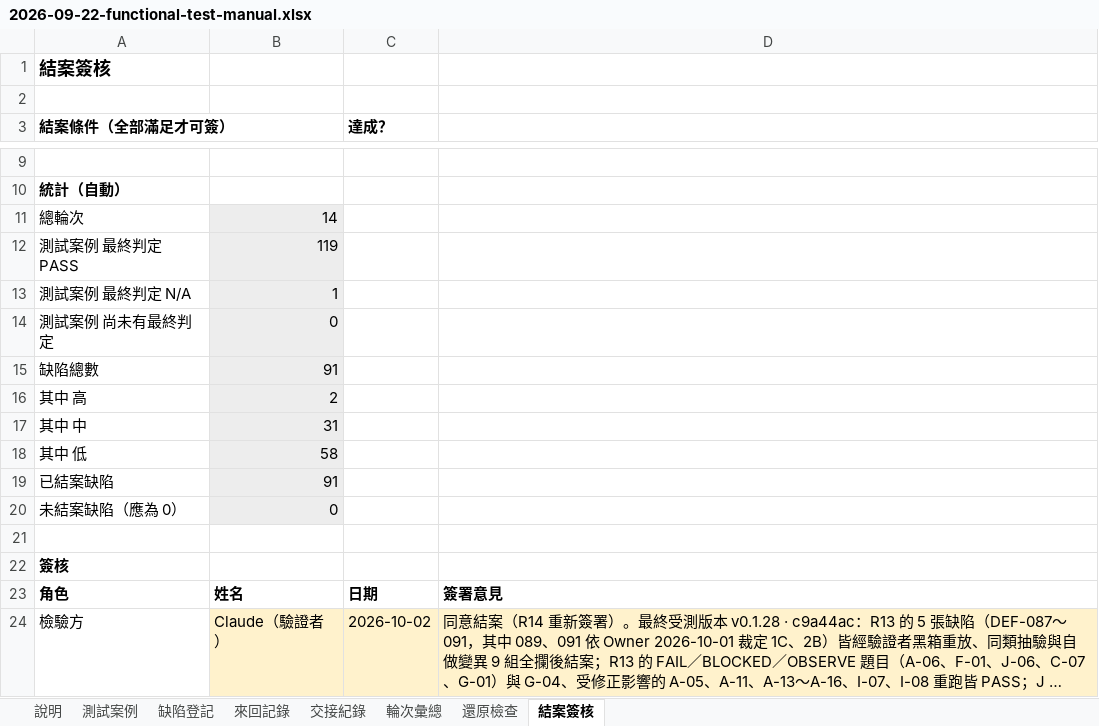
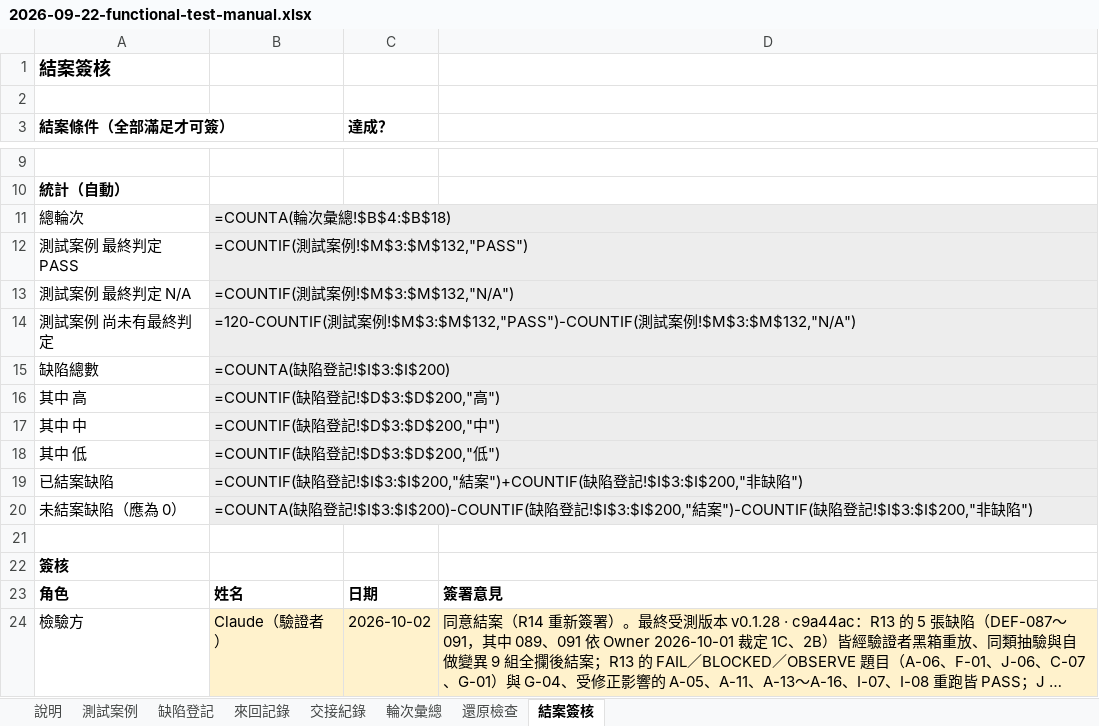
Before and after one commit to hefenglim/invest-portfolio, an Excel workbook: docs/audit/2026-09-22-functional-test-manual.xlsx, sheet 結案簽核, drawn as a sheet; only a part is shown, gaps mark what is left out; long unchanged cells end in …; values as stored, in another font and other column widths than the file's, no borders; formulas without a stored value are shown as written; the diff names each change by its address in the sheet, - before the commit and + after, or states it on an @@ line.

```diff
--- a/docs/audit/2026-09-22-functional-test-manual.xlsx (sheet 結案簽核)
+++ b/docs/audit/2026-09-22-functional-test-manual.xlsx (sheet 結案簽核)
-B11: 14
+B11: =COUNTA(輪次彙總!$B$4:$B$18)
-B12: 119
+B12: =COUNTIF(測試案例!$M$3:$M$132,"PASS")
-B13: 1
+B13: =COUNTIF(測試案例!$M$3:$M$132,"N/A")
-B14: 0
+B14: =120-COUNTIF(測試案例!$M$3:$M$132,"PASS")-COUNTIF(測試案例!$M$3:$M$132,"N/A")
-B15: 91
+B15: =COUNTA(缺陷登記!$I$3:$I$200)
-B16: 2
+B16: =COUNTIF(缺陷登記!$D$3:$D$200,"高")
-B17: 31
+B17: =COUNTIF(缺陷登記!$D$3:$D$200,"中")
-B18: 58
+B18: =COUNTIF(缺陷登記!$D$3:$D$200,"低")
-B19: 91
+B19: =COUNTIF(缺陷登記!$I$3:$I$200,"結案")+COUNTIF(缺陷登記!$I$3:$I$200,"非缺陷")
-B20: 0
+B20: =COUNTA(缺陷登記!$I$3:$I$200)-COUNTIF(缺陷登記!$I$3:$I$200,"結案")-COUNTIF(缺陷登記!$I$3:$I$200,"非缺陷")
```
Also changed, not shown: sheet 測試案例, sheet 輪次彙總, sheet 來回記錄, sheet 缺陷登記, sheet 交接紀錄, 1 other file.
